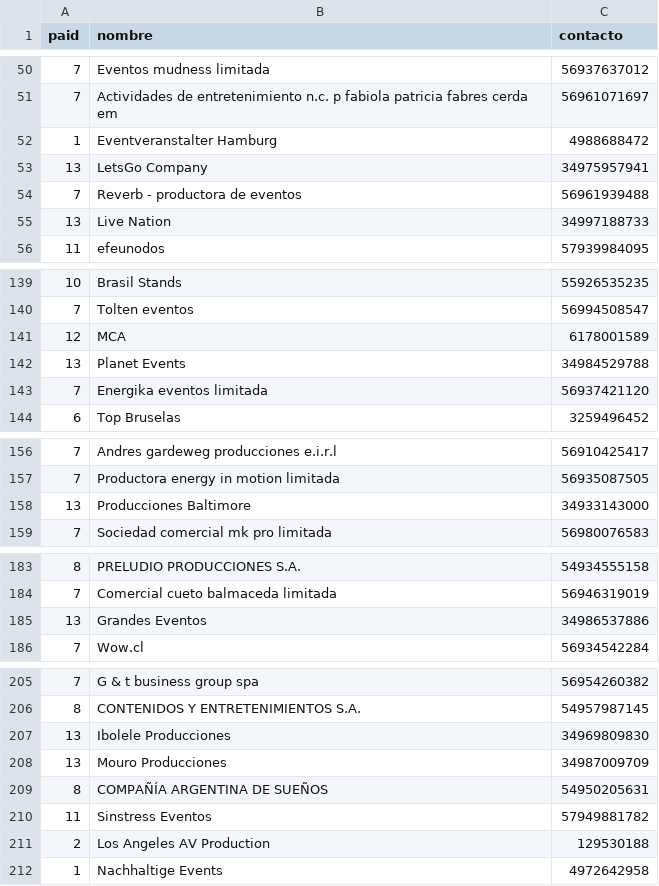
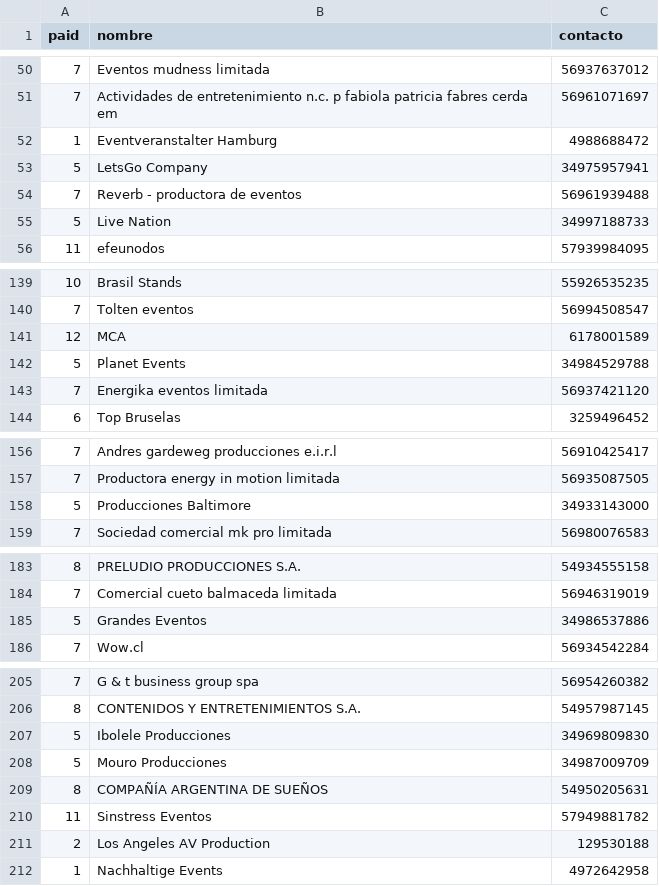
Before and after one commit to manuel-2112/IIC2413-Grupo-31, a CSV file: Entrega 2/datosprocesados/Productoras.csv, drawn as a sheet; only a part is shown, gaps mark what is left out; the diff covers the shown part only.

Commit message:
Fix paid from Productoras

```diff
--- a/Entrega 2/datosprocesados/Productoras.csv
+++ b/Entrega 2/datosprocesados/Productoras.csv
@@ -52,5 +52,5 @@ paid,nombre,contacto
 1,Eventveranstalter Hamburg,4988688472
-13,LetsGo Company,34975957941
+5,LetsGo Company,34975957941
 7,Reverb - productora de eventos,56961939488
-13,Live Nation,34997188733
+5,Live Nation,34997188733
 11,efeunodos,57939984095
@@ -141,3 +141,3 @@ paid,nombre,contacto
 12,MCA,6178001589
-13,Planet Events,34984529788
+5,Planet Events,34984529788
 7,Energika eventos limitada,56937421120
@@ -157,3 +157,3 @@ paid,nombre,contacto
 7,Productora energy in motion limitada,56935087505
-13,Producciones Baltimore,34933143000
+5,Producciones Baltimore,34933143000
 7,Sociedad comercial mk pro limitada,56980076583
@@ -184,3 +184,3 @@ paid,nombre,contacto
 7,Comercial cueto balmaceda limitada,56946319019
-13,Grandes Eventos,34986537886
+5,Grandes Eventos,34986537886
 7,Wow.cl,56934542284
@@ -206,4 +206,4 @@ paid,nombre,contacto
 8,CONTENIDOS Y ENTRETENIMIENTOS S.A.,54957987145
-13,Ibolele Producciones,34969809830
-13,Mouro Producciones,34987009709
+5,Ibolele Producciones,34969809830
+5,Mouro Producciones,34987009709
 8,COMPAÑÍA ARGENTINA DE SUEÑOS,54950205631
```
Also changed, not shown: 1 edited cell elsewhere in this file.
